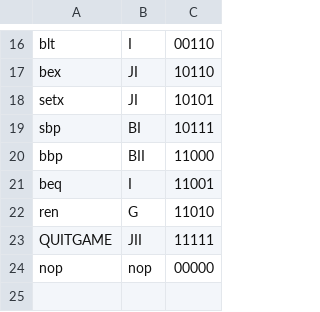
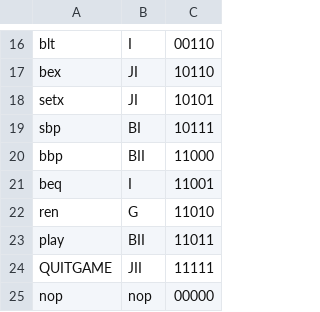
Before and after one commit to connormurphy798/ECE350-Final-Project, a CSV file: Processor/Assemblers/assembler-program-main/instructions.csv, drawn as a sheet; only a part is shown, gaps mark what is left out; the diff names each change by its address in the sheet, - before the commit and + after, or states it on an @@ line.

```diff
--- a/Processor/Assemblers/assembler-program-main/instructions.csv
+++ b/Processor/Assemblers/assembler-program-main/instructions.csv
+row 23: play | BII | 11011
```
Also changed, not shown: 22 other files.
